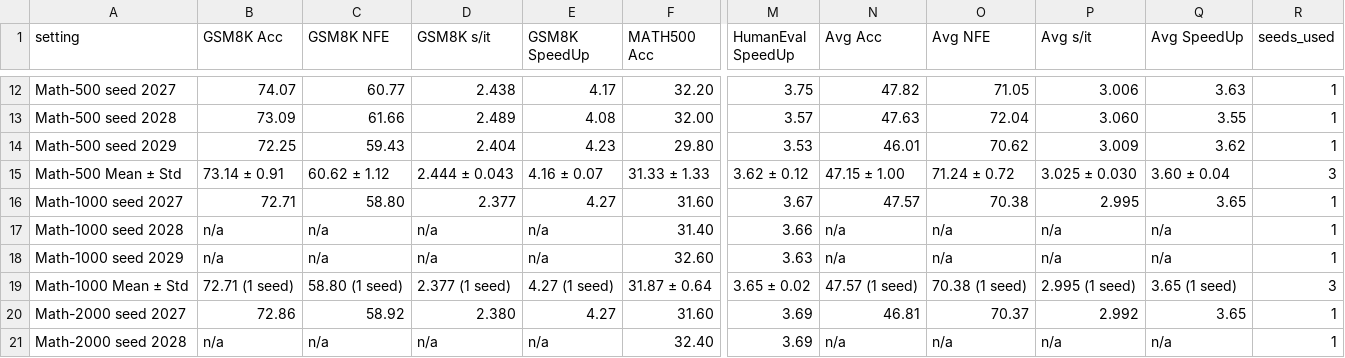
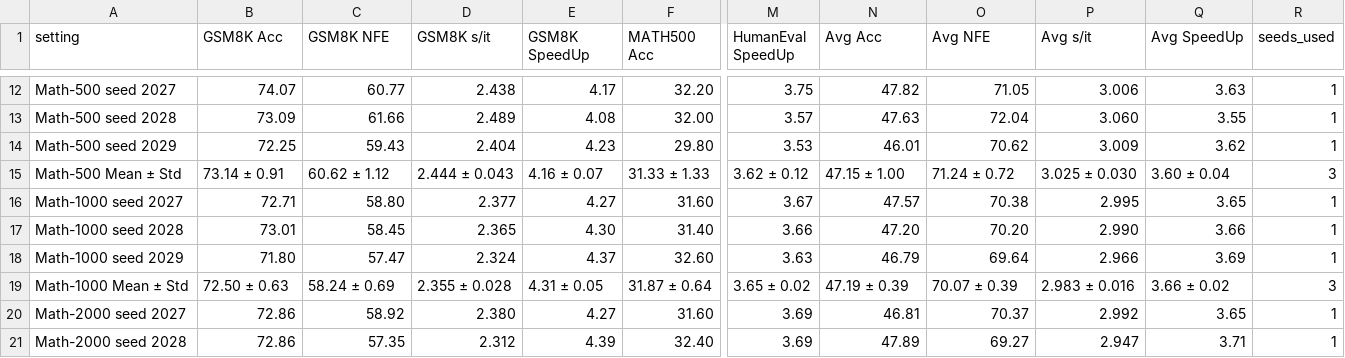
Before and after one commit to duterscmy/Prophet, a CSV file: iclr27_rebuttal_leonardo/analysis/multisize_seed_sensitivity/multiseed_full_table.csv, drawn as a sheet; only a part is shown, gaps mark what is left out; the diff covers the shown part only; the diff names each change by its address in the sheet, - before the commit and + after, or states it on an @@ line.

```diff
--- a/iclr27_rebuttal_leonardo/analysis/multisize_seed_sensitivity/multiseed_full_table.csv
+++ b/iclr27_rebuttal_leonardo/analysis/multisize_seed_sensitivity/multiseed_full_table.csv
-B17 (GSM8K Acc): n/a
+B17 (GSM8K Acc): 73.01
-C17 (GSM8K NFE): n/a
+C17 (GSM8K NFE): 58.45
-D17 (GSM8K s/it): n/a
+D17 (GSM8K s/it): 2.365
-E17 (GSM8K SpeedUp): n/a
+E17 (GSM8K SpeedUp): 4.30
-N17 (Avg Acc): n/a
+N17 (Avg Acc): 47.20
-O17 (Avg NFE): n/a
+O17 (Avg NFE): 70.20
-P17 (Avg s/it): n/a
+P17 (Avg s/it): 2.990
-Q17 (Avg SpeedUp): n/a
+Q17 (Avg SpeedUp): 3.66
-B18 (GSM8K Acc): n/a
+B18 (GSM8K Acc): 71.80
-C18 (GSM8K NFE): n/a
+C18 (GSM8K NFE): 57.47
-D18 (GSM8K s/it): n/a
+D18 (GSM8K s/it): 2.324
-E18 (GSM8K SpeedUp): n/a
+E18 (GSM8K SpeedUp): 4.37
-N18 (Avg Acc): n/a
+N18 (Avg Acc): 46.79
-O18 (Avg NFE): n/a
+O18 (Avg NFE): 69.64
-P18 (Avg s/it): n/a
+P18 (Avg s/it): 2.966
-Q18 (Avg SpeedUp): n/a
+Q18 (Avg SpeedUp): 3.69
-B19 (GSM8K Acc): 72.71 (1 seed)
+B19 (GSM8K Acc): 72.50 ± 0.63
-C19 (GSM8K NFE): 58.80 (1 seed)
+C19 (GSM8K NFE): 58.24 ± 0.69
-D19 (GSM8K s/it): 2.377 (1 seed)
+D19 (GSM8K s/it): 2.355 ± 0.028
-E19 (GSM8K SpeedUp): 4.27 (1 seed)
+E19 (GSM8K SpeedUp): 4.31 ± 0.05
-N19 (Avg Acc): 47.57 (1 seed)
+N19 (Avg Acc): 47.19 ± 0.39
-O19 (Avg NFE): 70.38 (1 seed)
+O19 (Avg NFE): 70.07 ± 0.39
-P19 (Avg s/it): 2.995 (1 seed)
+P19 (Avg s/it): 2.983 ± 0.016
-Q19 (Avg SpeedUp): 3.65 (1 seed)
+Q19 (Avg SpeedUp): 3.66 ± 0.02
-B21 (GSM8K Acc): n/a
+B21 (GSM8K Acc): 72.86
-C21 (GSM8K NFE): n/a
+C21 (GSM8K NFE): 57.35
-D21 (GSM8K s/it): n/a
+D21 (GSM8K s/it): 2.312
-E21 (GSM8K SpeedUp): n/a
+E21 (GSM8K SpeedUp): 4.39
-N21 (Avg Acc): n/a
+N21 (Avg Acc): 47.89
-O21 (Avg NFE): n/a
+O21 (Avg NFE): 69.27
-P21 (Avg s/it): n/a
+P21 (Avg s/it): 2.947
-Q21 (Avg SpeedUp): n/a
+Q21 (Avg SpeedUp): 3.71
```
Also changed, not shown: 64 edited cells elsewhere in this file, iclr27_rebuttal_leonardo/analysis/multisize_seed_sensitivity/multiseed_mean_std_statistics.csv, 8 other files.
